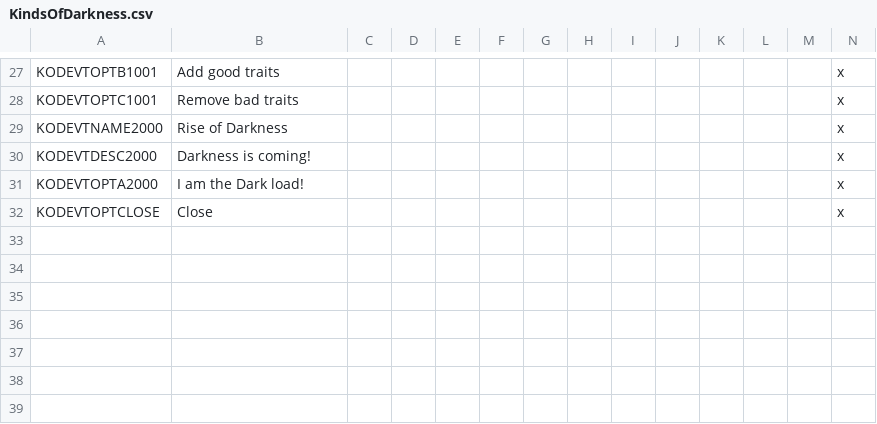
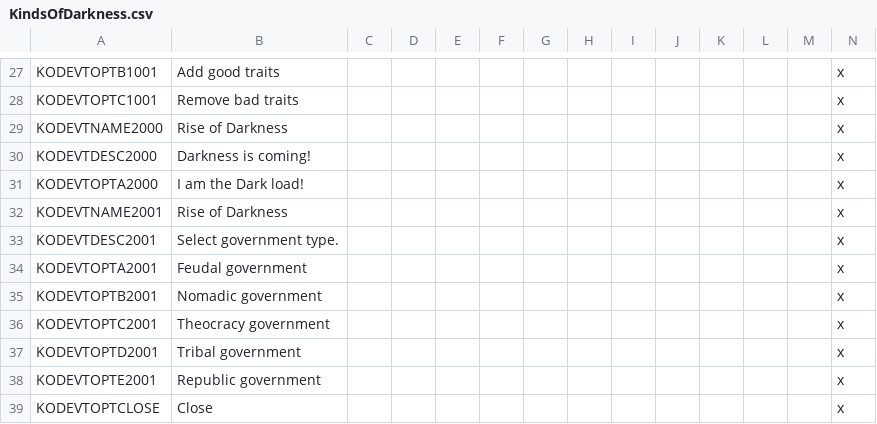
Before and after one commit to kradc/CK2-custom-mod, a CSV file: KindsOfDarkness/localisation/KindsOfDarkness.csv, drawn as a sheet; only a part is shown, gaps mark what is left out; rows hold the shown columns only; the diff names each change by its address in the sheet, - before the commit and + after, or states it on an @@ line.

```diff
--- a/KindsOfDarkness/localisation/KindsOfDarkness.csv
+++ b/KindsOfDarkness/localisation/KindsOfDarkness.csv
+row 32: KODEVTNAME2001 | Rise of Darkness |  |  |  |  |  |  |  |  |  |  |  | x
+row 33: KODEVTDESC2001 | Select government type. |  |  |  |  |  |  |  |  |  |  |  | x
+row 34: KODEVTOPTA2001 | Feudal government |  |  |  |  |  |  |  |  |  |  |  | x
+row 35: KODEVTOPTB2001 | Nomadic government |  |  |  |  |  |  |  |  |  |  |  | x
+row 36: KODEVTOPTC2001 | Theocracy government |  |  |  |  |  |  |  |  |  |  |  | x
+row 37: KODEVTOPTD2001 | Tribal government |  |  |  |  |  |  |  |  |  |  |  | x
+row 38: KODEVTOPTE2001 | Republic government |  |  |  |  |  |  |  |  |  |  |  | x
```
Also changed, not shown: 7 other files.
